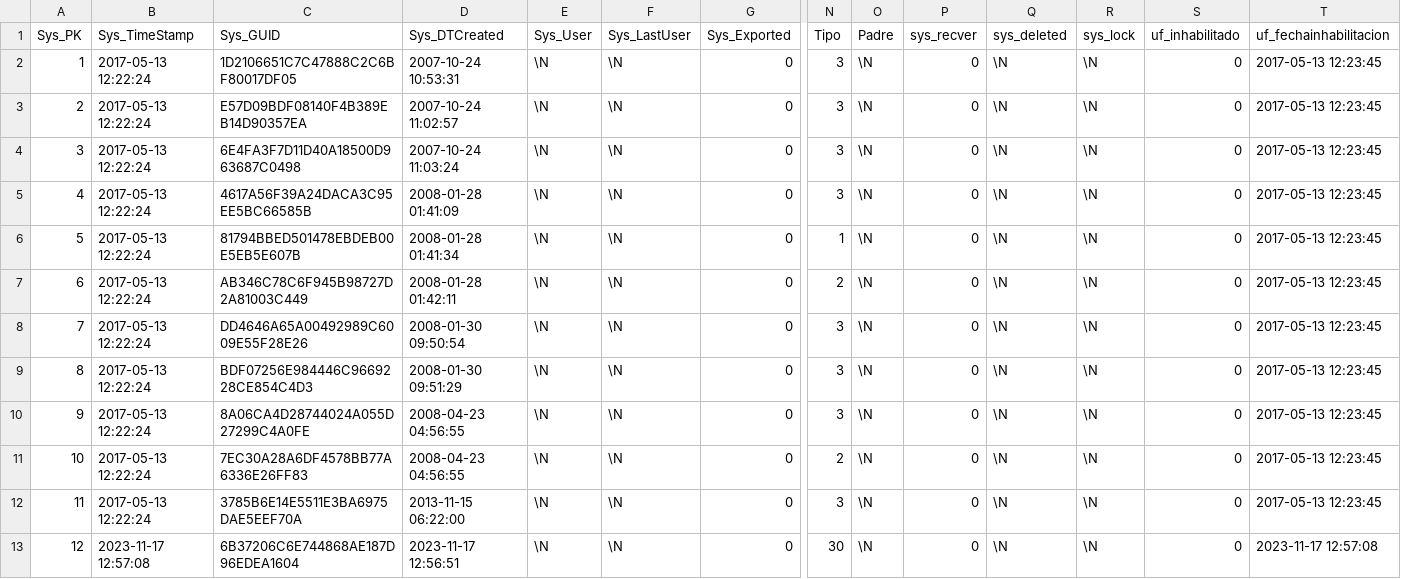
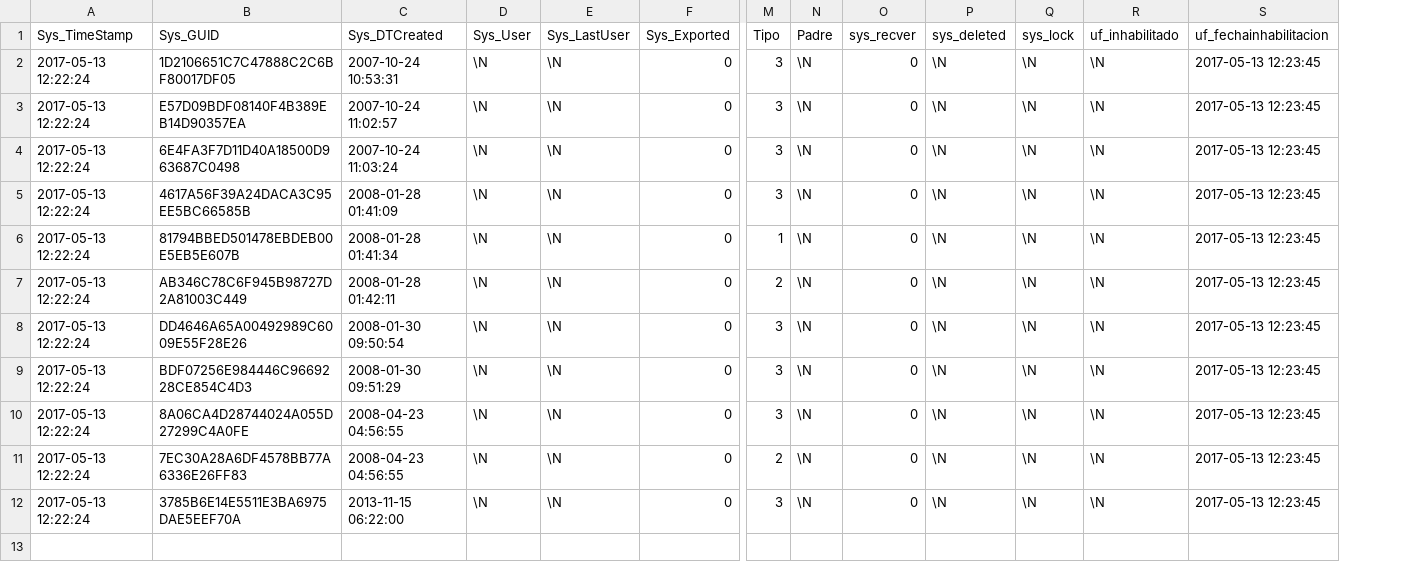
Before and after one commit to Induxsoft/compras, a CSV file: src/compras/_install/initial_data/categoria.csv, drawn as a sheet; only a part is shown, gaps mark what is left out; removed rows and columns are numbered as before the commit, all else as after; rows hold the shown columns only; the diff names each change by its address in the sheet, - before the commit and + after, or states it on an @@ line.

```diff
--- a/src/compras/_install/initial_data/categoria.csv
+++ b/src/compras/_install/initial_data/categoria.csv
-column A (Sys_PK), rows 2-12: 1 | 2 | 3 | 4 | 5 | 6 | 7 | 8 | 9 | 10 | 11
-R2:R12 (uf_inhabilitado): 0
+R2:R12 (uf_inhabilitado): \N
-row 13: 12 | 2023-11-17 12:57:08 | 6B37206C6E744868AE187D96EDEA1604 | 2023-11-17 12:56:51 | \N | \N | 0 | 30 | \N | 0 | \N | \N | 0 | 2023-11-17 12:57:08
```
Also changed, not shown: src/compras/_install/initial_data/caja.csv, src/compras/_install/initial_data/cconsumo.csv, 2 other files.
